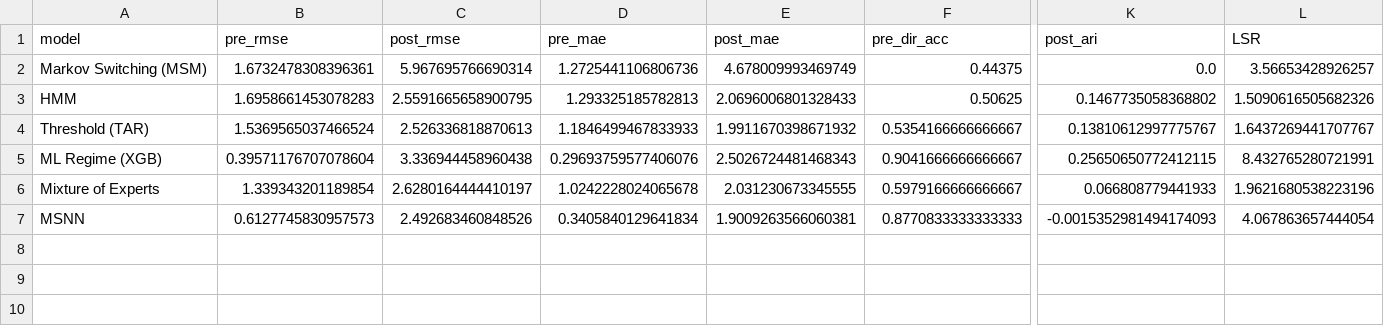
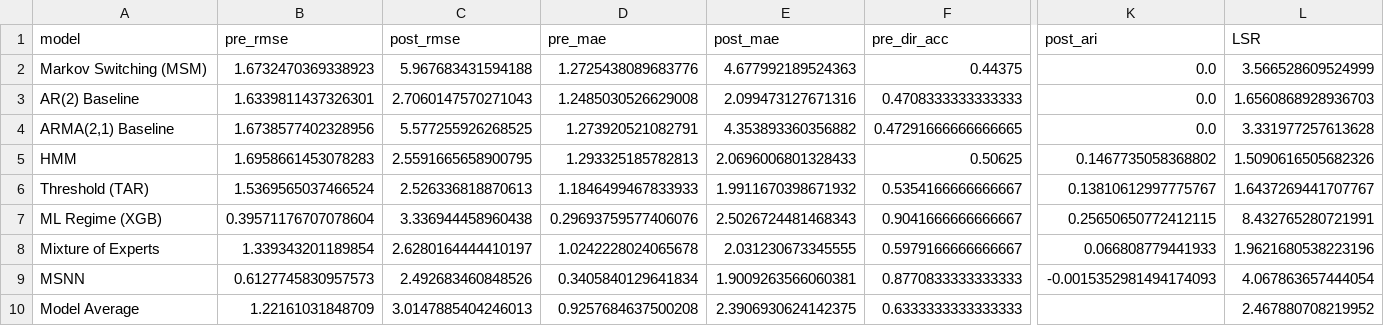
Before and after one commit to claytonbytyci/Lucas-Critique-and-Regimes, a CSV file: data/simulated/lucas_critique_mild.csv, drawn as a sheet; only a part is shown, gaps mark what is left out; rows hold the shown columns only; the diff names each change by its address in the sheet, - before the commit and + after, or states it on an @@ line.

```diff
--- a/data/simulated/lucas_critique_mild.csv
+++ b/data/simulated/lucas_critique_mild.csv
-B2 (pre_rmse): 1.6732478308396361
+B2 (pre_rmse): 1.6732470369338923
-C2 (post_rmse): 5.967695766690314
+C2 (post_rmse): 5.967683431594188
-D2 (pre_mae): 1.2725441106806736
+D2 (pre_mae): 1.2725438089683776
-E2 (post_mae): 4.678009993469749
+E2 (post_mae): 4.677992189524363
-L2 (LSR): 3.56653428926257
+L2 (LSR): 3.566528609524999
+row 3: AR(2) Baseline | 1.6339811437326301 | 2.7060147570271043 | 1.2485030526629008 | 2.099473127671316 | 0.4708333333333333 | 0.0 | 1.6560868928936703
+row 4: ARMA(2,1) Baseline | 1.6738577402328956 | 5.577255926268525 | 1.273920521082791 | 4.353893360356882 | 0.47291666666666665 | 0.0 | 3.331977257613628
+row 10: Model Average | 1.22161031848709 | 3.0147885404246013 | 0.9257684637500208 | 2.3906930624142375 | 0.6333333333333333 |  | 2.467880708219952
```
Also changed, not shown: data/real_world/lucas_combined.csv, data/real_world/lucas_cpiaucsl.csv, 22 other files.
